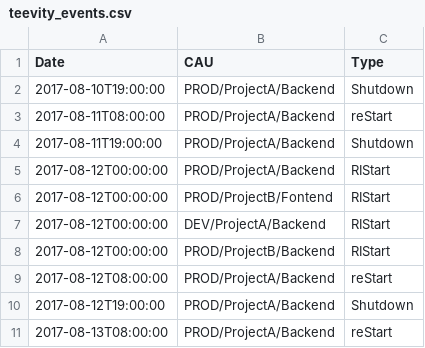
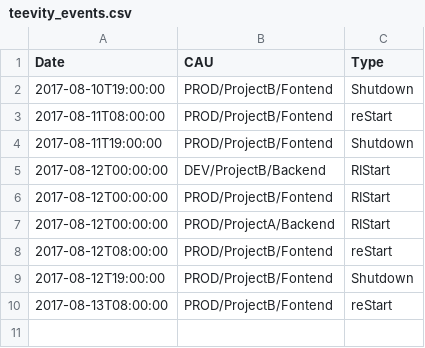
Before and after one commit to Sifiros/pocCloudCost, a CSV file: teevity_format/teevity_events.csv, drawn as a sheet.

```diff
--- a/teevity_format/teevity_events.csv
+++ b/teevity_format/teevity_events.csv
@@ -1,11 +1,10 @@
 Date,CAU,Type
-2017-08-10T19:00:00,PROD/ProjectA/Backend,Shutdown
-2017-08-11T08:00:00,PROD/ProjectA/Backend,reStart
-2017-08-11T19:00:00,PROD/ProjectA/Backend,Shutdown
+2017-08-10T19:00:00,PROD/ProjectB/Fontend,Shutdown
+2017-08-11T08:00:00,PROD/ProjectB/Fontend,reStart
+2017-08-11T19:00:00,PROD/ProjectB/Fontend,Shutdown
+2017-08-12T00:00:00,DEV/ProjectB/Backend,RIStart
+2017-08-12T00:00:00,PROD/ProjectB/Fontend,RIStart
 2017-08-12T00:00:00,PROD/ProjectA/Backend,RIStart
-2017-08-12T00:00:00,PROD/ProjectB/Fontend,RIStart
-2017-08-12T00:00:00,DEV/ProjectA/Backend,RIStart
-2017-08-12T00:00:00,PROD/ProjectB/Backend,RIStart
-2017-08-12T08:00:00,PROD/ProjectA/Backend,reStart
-2017-08-12T19:00:00,PROD/ProjectA/Backend,Shutdown
-2017-08-13T08:00:00,PROD/ProjectA/Backend,reStart
+2017-08-12T08:00:00,PROD/ProjectB/Fontend,reStart
+2017-08-12T19:00:00,PROD/ProjectB/Fontend,Shutdown
+2017-08-13T08:00:00,PROD/ProjectB/Fontend,reStart
```
Also changed, not shown: 1 other file.
